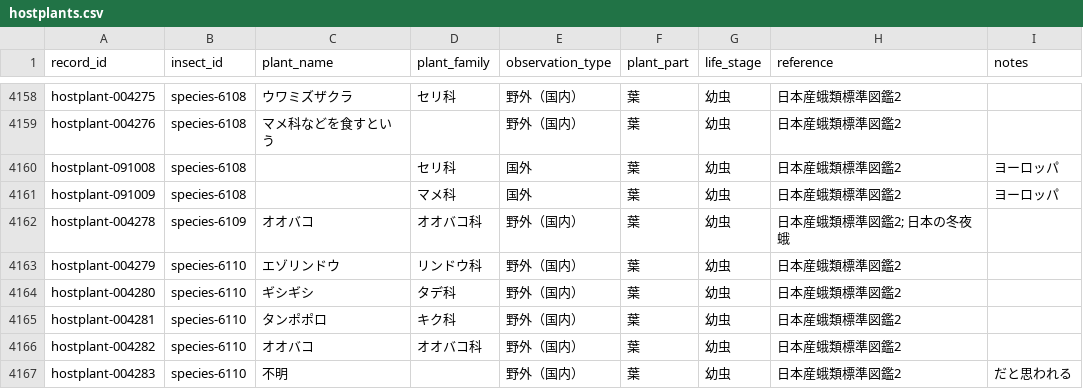
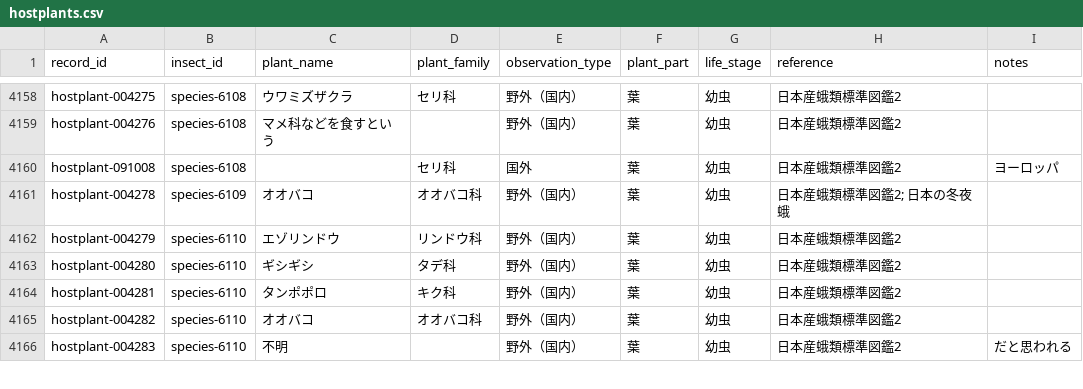
Before and after one commit to orau98/orau98.github.io, a CSV file: normalized_data/hostplants.csv, drawn as a sheet; only a part is shown, gaps mark what is left out; the diff names each change by its address in the sheet, - before the commit and + after, or states it on an @@ line.

Commit message:
hostplant-091009 を削除（species-6108 の重複解消）

```diff
--- a/normalized_data/hostplants.csv
+++ b/normalized_data/hostplants.csv
-row 4161: hostplant-091009 | species-6108 |  | マメ科 | 国外 | 葉 | 幼虫 | 日本産蛾類標準図鑑2 | ヨーロッパ
```
Also changed, not shown: public/hostplants.csv, 1 other file.
